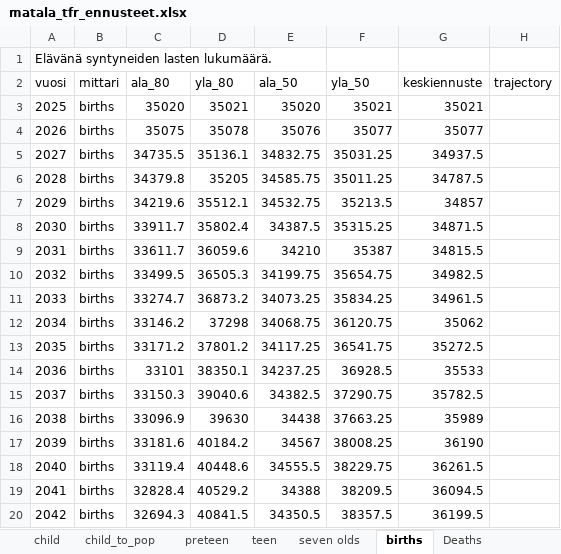
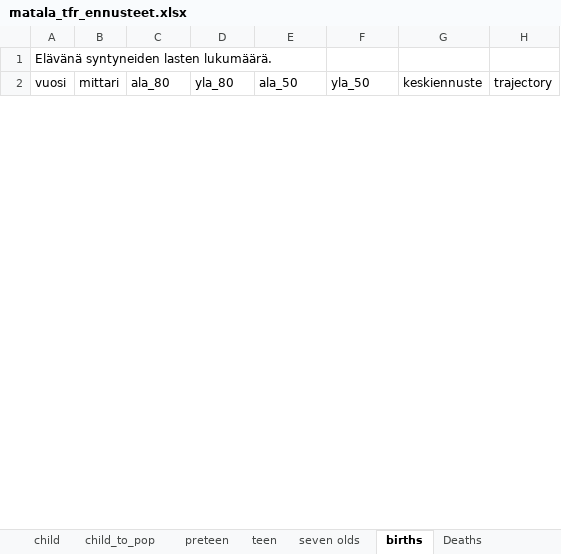
Before and after one commit to aapohiilamo/vaesto_ennusteet_lapset, an Excel workbook: ennusteet_excel/sensitiivisyys/matala_tfr_ennusteet.xlsx, sheet births, drawn as a sheet; only a part is shown; values as stored, in another font and other column widths than the file's, no borders; removed rows and columns are numbered as before the commit, all else as after; the diff covers the shown part only; the diff names each change by its address in the sheet, - before the commit and + after, or states it on an @@ line.

```diff
--- a/ennusteet_excel/sensitiivisyys/matala_tfr_ennusteet.xlsx (sheet births)
+++ b/ennusteet_excel/sensitiivisyys/matala_tfr_ennusteet.xlsx (sheet births)
-row 3: 2025 | births | 35020 | 35021 | 35020 | 35021 | 35021
-row 4: 2026 | births | 35075 | 35078 | 35076 | 35077 | 35077
-row 5: 2027 | births | 34735.5 | 35136.1 | 34832.75 | 35031.25 | 34937.5
-row 6: 2028 | births | 34379.8 | 35205 | 34585.75 | 35011.25 | 34787.5
-row 7: 2029 | births | 34219.6 | 35512.1 | 34532.75 | 35213.5 | 34857
-row 8: 2030 | births | 33911.7 | 35802.4 | 34387.5 | 35315.25 | 34871.5
-row 9: 2031 | births | 33611.7 | 36059.6 | 34210 | 35387 | 34815.5
-row 10: 2032 | births | 33499.5 | 36505.3 | 34199.75 | 35654.75 | 34982.5
-row 11: 2033 | births | 33274.7 | 36873.2 | 34073.25 | 35834.25 | 34961.5
-row 12: 2034 | births | 33146.2 | 37298 | 34068.75 | 36120.75 | 35062
-row 13: 2035 | births | 33171.2 | 37801.2 | 34117.25 | 36541.75 | 35272.5
-row 14: 2036 | births | 33101 | 38350.1 | 34237.25 | 36928.5 | 35533
-row 15: 2037 | births | 33150.3 | 39040.6 | 34382.5 | 37290.75 | 35782.5
-row 16: 2038 | births | 33096.9 | 39630 | 34438 | 37663.25 | 35989
-row 17: 2039 | births | 33181.6 | 40184.2 | 34567 | 38008.25 | 36190
-row 18: 2040 | births | 33119.4 | 40448.6 | 34555.5 | 38229.75 | 36261.5
-row 19: 2041 | births | 32828.4 | 40529.2 | 34388 | 38209.5 | 36094.5
-row 20: 2042 | births | 32694.3 | 40841.5 | 34350.5 | 38357.5 | 36199.5
```
Also changed, not shown: 27 added rows and 8 removed rows elsewhere in this sheet, sheet child_mig, sheet seven olds, sheet teen, sheet child, sheet preteen, sheet child_to_pop, 3 more sheets, ennusteet_excel/sensitiivisyys/korkea_nettomuutto_ennusteet.xlsx, ennusteet_excel/sensitiivisyys/korkea_tfr_ennusteet.xlsx, 1 other file.
